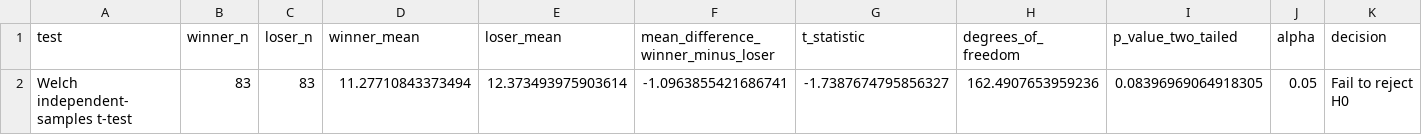
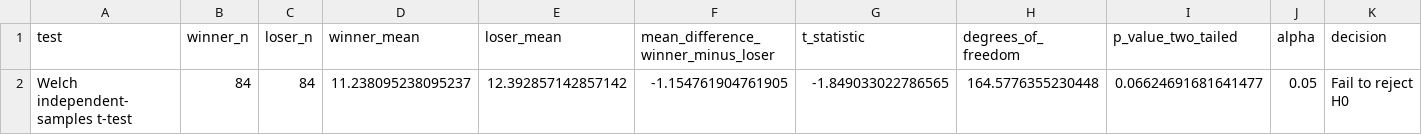
Before and after one commit to SabinaBK/FIFA-World-Cup-2026-Data-Analytics, a CSV file: Fifa2026Analysis397152/outputs/fouls_hypothesis_test_results.csv, drawn as a sheet; removed rows and columns are numbered as before the commit, all else as after; the diff names each change by its address in the sheet, - before the commit and + after, or states it on an @@ line.

```diff
--- a/Fifa2026Analysis397152/outputs/fouls_hypothesis_test_results.csv
+++ b/Fifa2026Analysis397152/outputs/fouls_hypothesis_test_results.csv
-row 2: Welch independent-samples t-test | 83 | 83 | 11.27710843373494 | 12.373493975903614 | -1.0963855421686741 | -1.7387674795856327 | 162.4907653959236 | 0.08396969064918305 | 0.05 | Fail to reject H0
+row 2: Welch independent-samples t-test | 84 | 84 | 11.238095238095237 | 12.392857142857142 | -1.154761904761905 | -1.849033022786565 | 164.5776355230448 | 0.06624691681641477 | 0.05 | Fail to reject H0
```
Also changed, not shown: Fifa2026Analysis397152/data/processed/team_match_fouls_prepared.csv, Fifa2026Analysis397152/data/raw/world_cup_2026_match_fouls_raw.csv, 5 other files.
